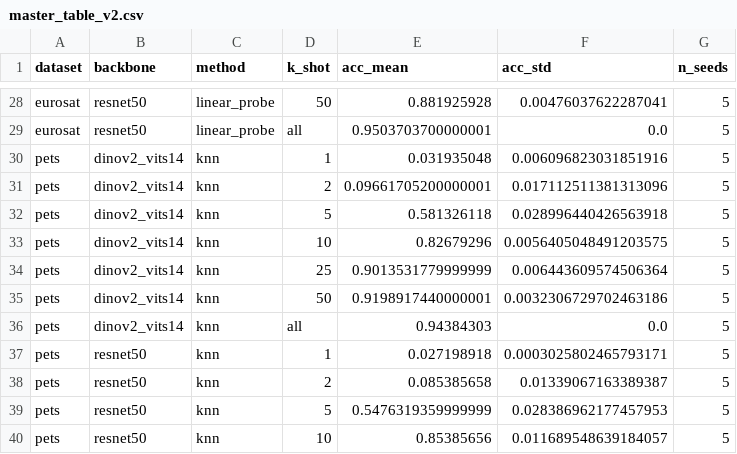
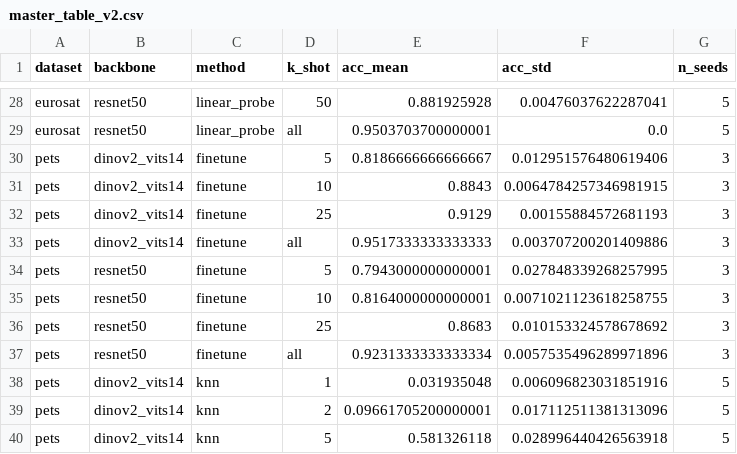
Before and after one commit to finaldl/DL2026-31-1, a CSV file: results/master_table_v2.csv, drawn as a sheet; only a part is shown, gaps mark what is left out; the shorter side is filled out with more unchanged rows.

```diff
--- a/results/master_table_v2.csv
+++ b/results/master_table_v2.csv
@@ -29,2 +29,10 @@ eurosat,resnet50,linear_probe,50,0.881925928,0.00476037622287041,5
 eurosat,resnet50,linear_probe,all,0.9503703700000001,0.0,5
+pets,dinov2_vits14,finetune,5,0.8186666666666667,0.012951576480619406,3
+pets,dinov2_vits14,finetune,10,0.8843,0.0064784257346981915,3
+pets,dinov2_vits14,finetune,25,0.9129,0.00155884572681193,3
+pets,dinov2_vits14,finetune,all,0.9517333333333333,0.003707200201409886,3
+pets,resnet50,finetune,5,0.7943000000000001,0.027848339268257995,3
+pets,resnet50,finetune,10,0.8164000000000001,0.0071021123618258755,3
+pets,resnet50,finetune,25,0.8683,0.010153324578678692,3
+pets,resnet50,finetune,all,0.9231333333333334,0.0057535496289971896,3
 pets,dinov2_vits14,knn,1,0.031935048,0.006096823031851916,5
```
Also changed, not shown: results/finetune_grid.csv, results/master_table_wide_v2.csv.
